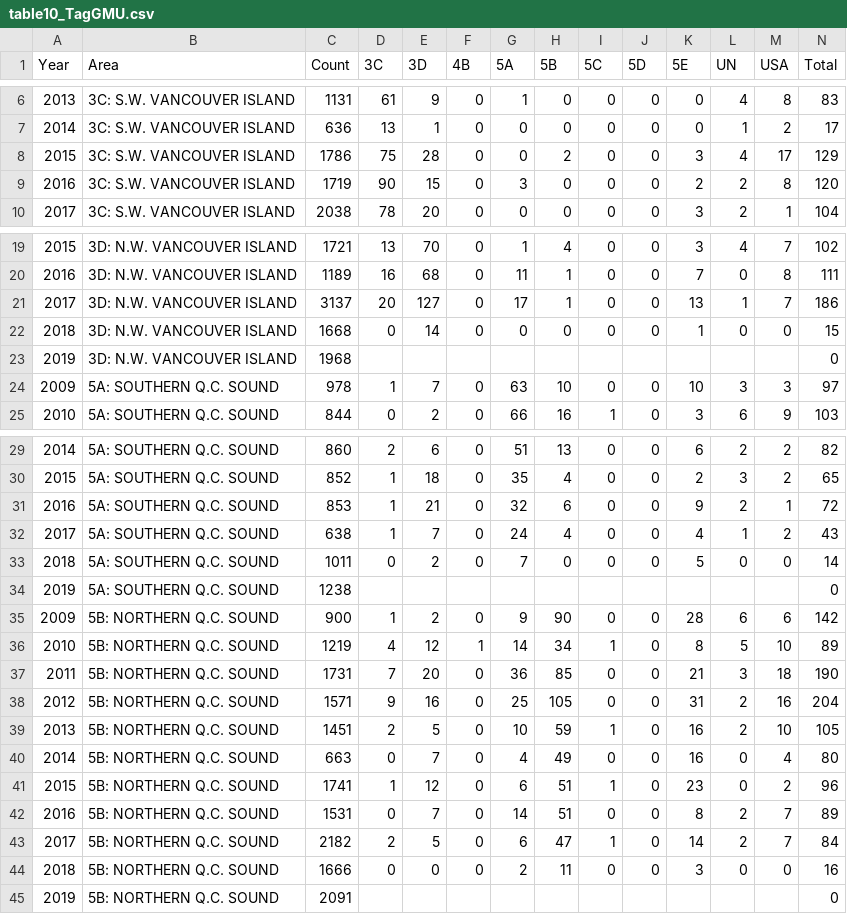
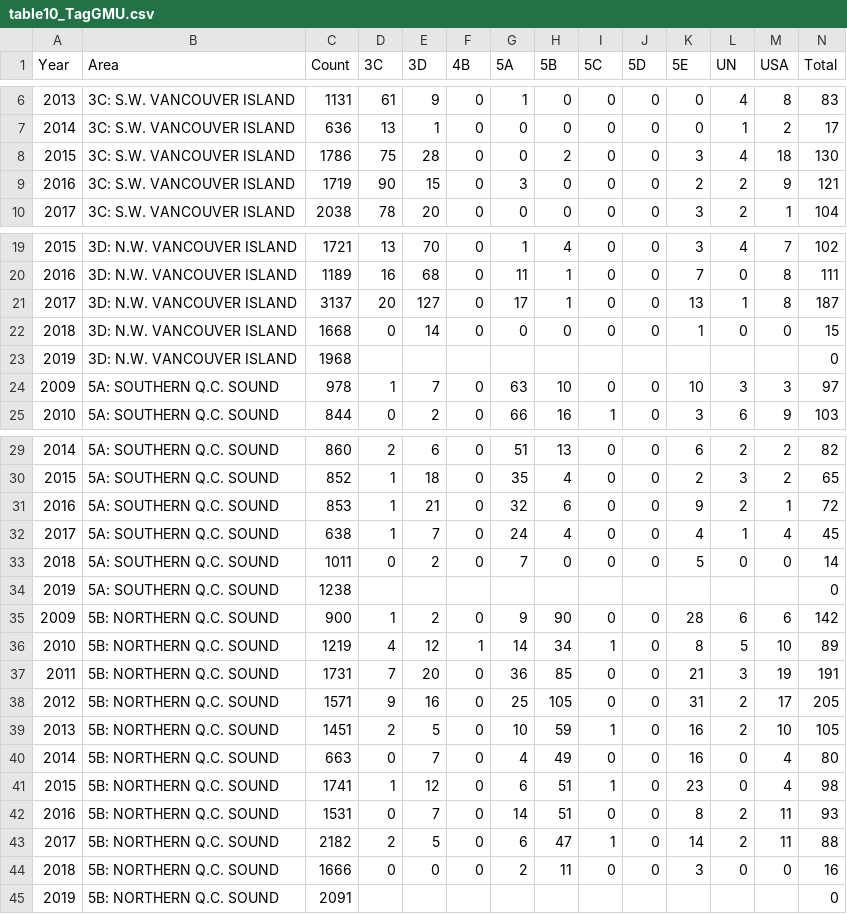
Before and after one commit to sabledata/surveyreport, a CSV file: standaloneData/table10_TagGMU.csv, drawn as a sheet; only a part is shown, gaps mark what is left out; the diff covers the shown part only.

```diff
--- a/standaloneData/table10_TagGMU.csv
+++ b/standaloneData/table10_TagGMU.csv
@@ -7,4 +7,4 @@
 2014,"3C: S.W. VANCOUVER ISLAND",636,13,1,0,0,0,0,0,0,1,2,17
-2015,"3C: S.W. VANCOUVER ISLAND",1786,75,28,0,0,2,0,0,3,4,17,129
-2016,"3C: S.W. VANCOUVER ISLAND",1719,90,15,0,3,0,0,0,2,2,8,120
+2015,"3C: S.W. VANCOUVER ISLAND",1786,75,28,0,0,2,0,0,3,4,18,130
+2016,"3C: S.W. VANCOUVER ISLAND",1719,90,15,0,3,0,0,0,2,2,9,121
 2017,"3C: S.W. VANCOUVER ISLAND",2038,78,20,0,0,0,0,0,3,2,1,104
@@ -20,3 +20,3 @@
 2016,"3D: N.W. VANCOUVER ISLAND",1189,16,68,0,11,1,0,0,7,0,8,111
-2017,"3D: N.W. VANCOUVER ISLAND",3137,20,127,0,17,1,0,0,13,1,7,186
+2017,"3D: N.W. VANCOUVER ISLAND",3137,20,127,0,17,1,0,0,13,1,8,187
 2018,"3D: N.W. VANCOUVER ISLAND",1668,0,14,0,0,0,0,0,1,0,0,15
@@ -31,3 +31,3 @@
 2016,"5A: SOUTHERN Q.C. SOUND",853,1,21,0,32,6,0,0,9,2,1,72
-2017,"5A: SOUTHERN Q.C. SOUND",638,1,7,0,24,4,0,0,4,1,2,43
+2017,"5A: SOUTHERN Q.C. SOUND",638,1,7,0,24,4,0,0,4,1,4,45
 2018,"5A: SOUTHERN Q.C. SOUND",1011,0,2,0,7,0,0,0,5,0,0,14
@@ -36,9 +36,9 @@
 2010,"5B: NORTHERN Q.C. SOUND",1219,4,12,1,14,34,1,0,8,5,10,89
-2011,"5B: NORTHERN Q.C. SOUND",1731,7,20,0,36,85,0,0,21,3,18,190
-2012,"5B: NORTHERN Q.C. SOUND",1571,9,16,0,25,105,0,0,31,2,16,204
+2011,"5B: NORTHERN Q.C. SOUND",1731,7,20,0,36,85,0,0,21,3,19,191
+2012,"5B: NORTHERN Q.C. SOUND",1571,9,16,0,25,105,0,0,31,2,17,205
 2013,"5B: NORTHERN Q.C. SOUND",1451,2,5,0,10,59,1,0,16,2,10,105
 2014,"5B: NORTHERN Q.C. SOUND",663,0,7,0,4,49,0,0,16,0,4,80
-2015,"5B: NORTHERN Q.C. SOUND",1741,1,12,0,6,51,1,0,23,0,2,96
-2016,"5B: NORTHERN Q.C. SOUND",1531,0,7,0,14,51,0,0,8,2,7,89
-2017,"5B: NORTHERN Q.C. SOUND",2182,2,5,0,6,47,1,0,14,2,7,84
+2015,"5B: NORTHERN Q.C. SOUND",1741,1,12,0,6,51,1,0,23,0,4,98
+2016,"5B: NORTHERN Q.C. SOUND",1531,0,7,0,14,51,0,0,8,2,11,93
+2017,"5B: NORTHERN Q.C. SOUND",2182,2,5,0,6,47,1,0,14,2,11,88
 2018,"5B: NORTHERN Q.C. SOUND",1666,0,0,0,2,11,0,0,3,0,0,16
```
Also changed, not shown: 32 edited cells elsewhere in this file, standaloneData/table05_StRSspecies.csv, standaloneData/table09_TaggedFishCounts.csv, 11 other files.
